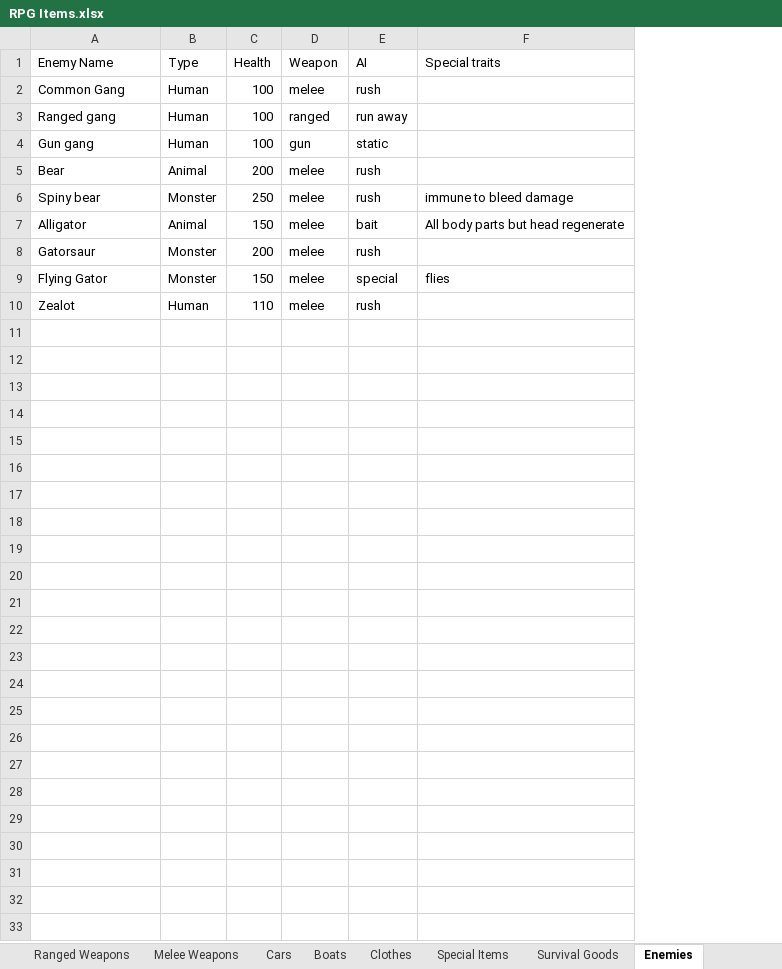
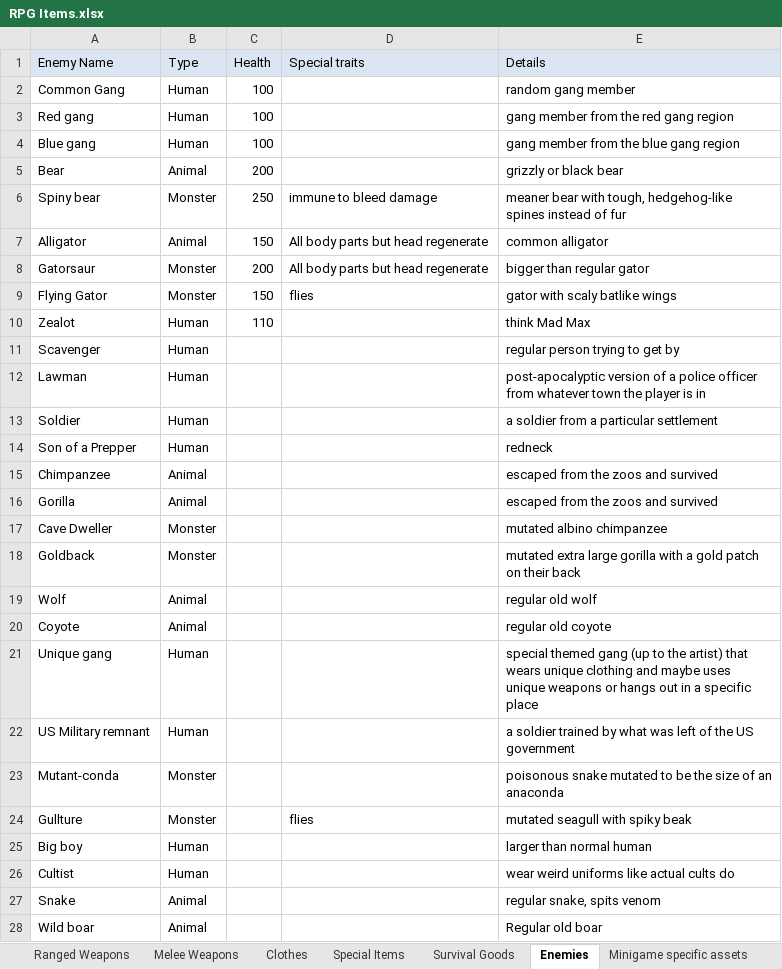
Before and after one commit to cbcerquiaga/YouMeAndTheEndOfTheWorld, an Excel workbook: RPG Items.xlsx, sheet Enemies, drawn as a sheet; only a part is shown; values as stored, in another font and other column widths than the file's, no borders; removed rows and columns are numbered as before the commit, all else as after; the diff covers the shown part only; the diff names each change by its address in the sheet, - before the commit and + after, or states it on an @@ line.

Commit message:
Added lots of stuff to excel sheet
I added everything I could think of as far as weapons, enemies, and assets we need for minigames, as well as cars. Didn't do anything about cars or other items. Hopefully this helps make asset production for now, and I'll add more later

```diff
--- a/RPG Items.xlsx (sheet Enemies)
+++ b/RPG Items.xlsx (sheet Enemies)
-sheet tab: Cars
-sheet tab: Boats
+sheet tab: Minigame specific assets
-column D (Weapon), rows 2-10: melee | ranged | gun | melee | melee | melee | melee | melee | melee
-column E (AI), rows 2-10: rush | run away | static | rush | rush | bait | rush | special | rush
+column E (Details), rows 2-10: random gang member | gang member from the red gang region | gang member from the blue gang region | grizzly or black bear | meaner bear with tough, hedgehog-like spines instead of fur | common alligator | bigger than regular gator | gator with scaly batlike wings | think Mad Max
-A1:C1 fill: none
+A1:C1 fill: #DCE6F2
-D1 fill: none
+D1 fill: #DCE6F2
-A3 (Enemy Name): Ranged gang
+A3 (Enemy Name): Red gang
-A4 (Enemy Name): Gun gang
+A4 (Enemy Name): Blue gang
-D8 (Special traits): (empty)
+D8 (Special traits): All body parts but head regenerate
+row 11: Scavenger | Human |  |  | regular person trying to get by
+row 12: Lawman | Human |  |  | post-apocalyptic version of a police officer from whatever town the player is in
+row 13: Soldier | Human |  |  | a soldier from a particular settlement
+row 14: Son of a Prepper | Human |  |  | redneck
+row 15: Chimpanzee | Animal |  |  | escaped from the zoos and survived
+row 16: Gorilla | Animal |  |  | escaped from the zoos and survived
+row 17: Cave Dweller | Monster |  |  | mutated albino chimpanzee
+row 18: Goldback | Monster |  |  | mutated extra large gorilla with a gold patch on their back
+row 19: Wolf | Animal |  |  | regular old wolf
+row 20: Coyote | Animal |  |  | regular old coyote
+row 21: Unique gang | Human |  |  | special themed gang (up to the artist) that wears unique clothing and maybe uses unique weapons or hangs out in a specific place
+row 22: US Military remnant | Human |  |  | a soldier trained by what was left of the US government
+row 23: Mutant-conda | Monster |  |  | poisonous snake mutated to be the size of an anaconda
+row 24: Gullture | Monster |  | flies | mutated seagull with spiky beak
+row 25: Big boy | Human |  |  | larger than normal human
+row 26: Cultist | Human |  |  | wear weird uniforms like actual cults do
+row 27: Snake | Animal |  |  | regular snake, spits venom
+row 28: Wild boar | Animal |  |  | Regular old boar
```
Also changed, not shown: 4 added rows elsewhere in this sheet, sheet Melee Weapons, sheet Ranged Weapons, sheet Clothes, sheet Special Items, other sheet tabs, 1 other file.
